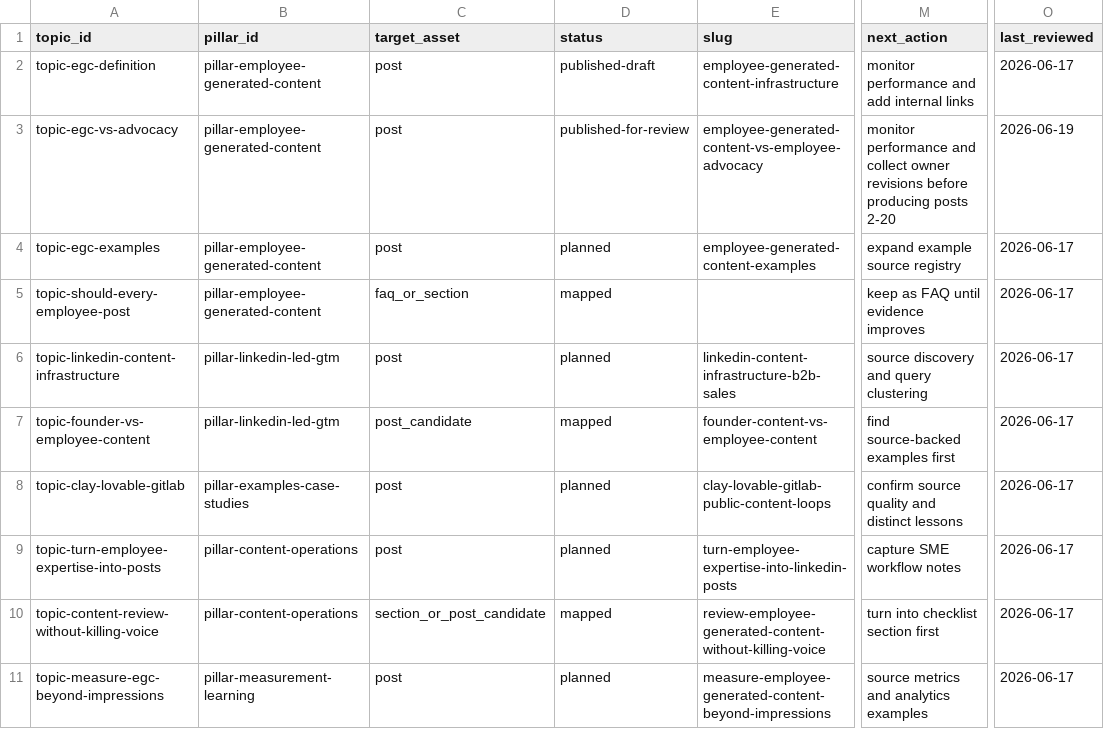
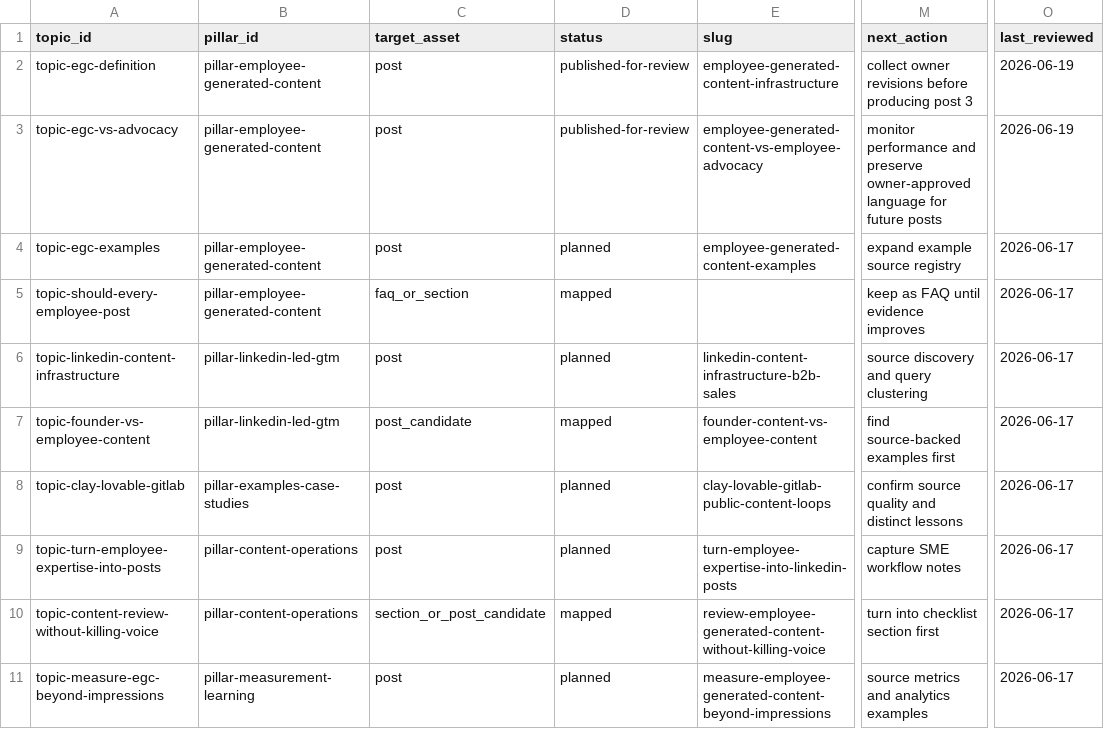
Before and after one commit to jefferyschroed/sellinpublic-website, a CSV file: docs/seo-aeo/topic-coverage.csv, drawn as a sheet; only a part is shown, gaps mark what is left out; the diff names each change by its address in the sheet, - before the commit and + after, or states it on an @@ line.

```diff
--- a/docs/seo-aeo/topic-coverage.csv
+++ b/docs/seo-aeo/topic-coverage.csv
-D2 (status): published-draft
+D2 (status): published-for-review
-M2 (next_action): monitor performance and add internal links
+M2 (next_action): collect owner revisions before producing post 3
-O2 (last_reviewed): 2026-06-17
+O2 (last_reviewed): 2026-06-19
-M3 (next_action): …performance and collect owner revisions before producing posts 2-20
+M3 (next_action): …performance and preserve owner-approved language for future posts
```
Also changed, not shown: content-packets/2026-06-17-employee-generated-content-infrastructure/claims-ledger.csv, 17 other files.
